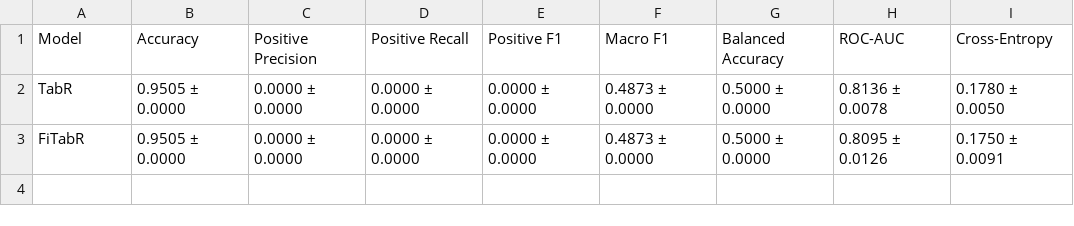
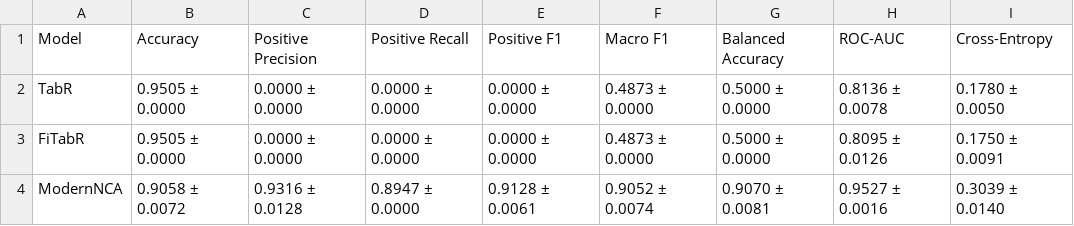
Before and after one commit to elvinkurbanov/Fitabr, a CSV file: notebooks/stroke_minority_metrics.csv, drawn as a sheet; the diff names each change by its address in the sheet, - before the commit and + after, or states it on an @@ line.

Commit message:
Added modernNCA to main anmalysis table

```diff
--- a/notebooks/stroke_minority_metrics.csv
+++ b/notebooks/stroke_minority_metrics.csv
+row 4: ModernNCA | 0.9058 ± 0.0072 | 0.9316 ± 0.0128 | 0.8947 ± 0.0000 | 0.9128 ± 0.0061 | 0.9052 ± 0.0074 | 0.9070 ± 0.0081 | 0.9527 ± 0.0016 | 0.3039 ± 0.0140
```
Also changed, not shown: notebooks/heart_ensemble_publication_table.csv, notebooks/pima_ensemble_publication_table.csv, 10 other files.
